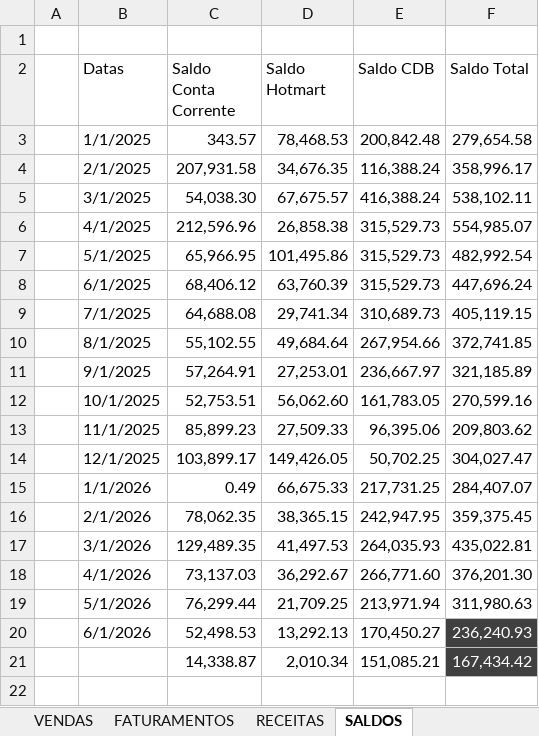
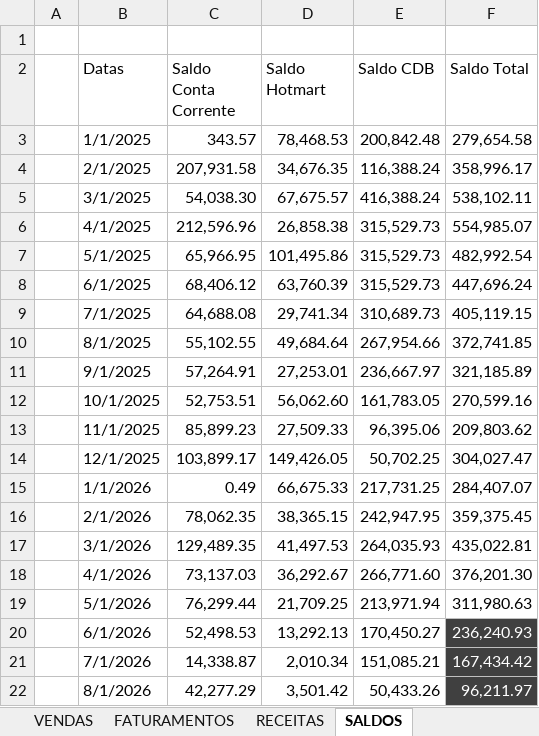
Before and after one commit to Lucas-BPO/Dashboard-Financeiro-Gerencial-Autoria, an Excel workbook: dados.xlsx, sheet SALDOS, drawn as a sheet; values as stored, in another font and other column widths than the file's, no borders; conditional formats and table styles not drawn; the diff names each change by its address in the sheet, - before the commit and + after, or states it on an @@ line.

```diff
--- a/dados.xlsx (sheet SALDOS)
+++ b/dados.xlsx (sheet SALDOS)
-B21 (Datas): (empty)
+B21 (Datas): 7/1/2026
+row 22:  | 8/1/2026 | 42,277.29 | 3,501.42 | 50,433.26 | 96,211.97
```
Also changed, not shown: sheet CENTROS DE CUSTO, sheet VENDAS, sheet DFC, sheet FATURAMENTOS, sheet RECEITAS, formulas that keep their value, 1 other file.
